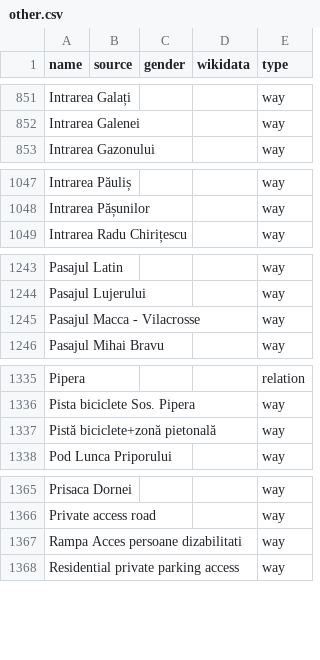
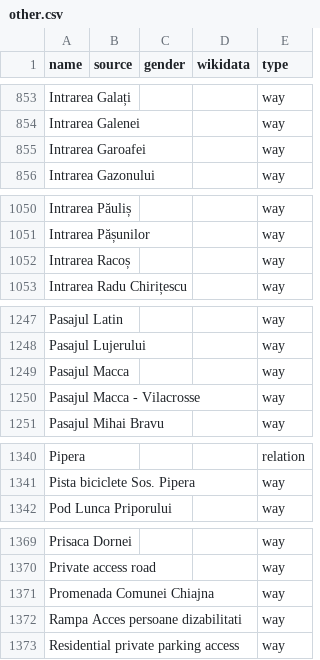
Before and after one commit to EqualStreetNames/equalstreetnames-bucharest, a CSV file: data/other.csv, drawn as a sheet; only a part is shown, gaps mark what is left out; removed rows and columns are numbered as before the commit, all else as after; the diff covers the shown part only; the diff names each change by its address in the sheet, - before the commit and + after, or states it on an @@ line.

```diff
--- a/data/other.csv
+++ b/data/other.csv
+row 855: Intrarea Garoafei |  |  |  | way
+row 1052: Intrarea Racoș |  |  |  | way
+row 1249: Pasajul Macca |  |  |  | way
-row 1337: Pistă biciclete+zonă pietonală |  |  |  | way
+row 1371: Promenada Comunei Chiajna |  |  |  | way
```
Also changed, not shown: 7 added rows, 12 removed rows and 1 edited cell elsewhere in this file, 3 other files.
